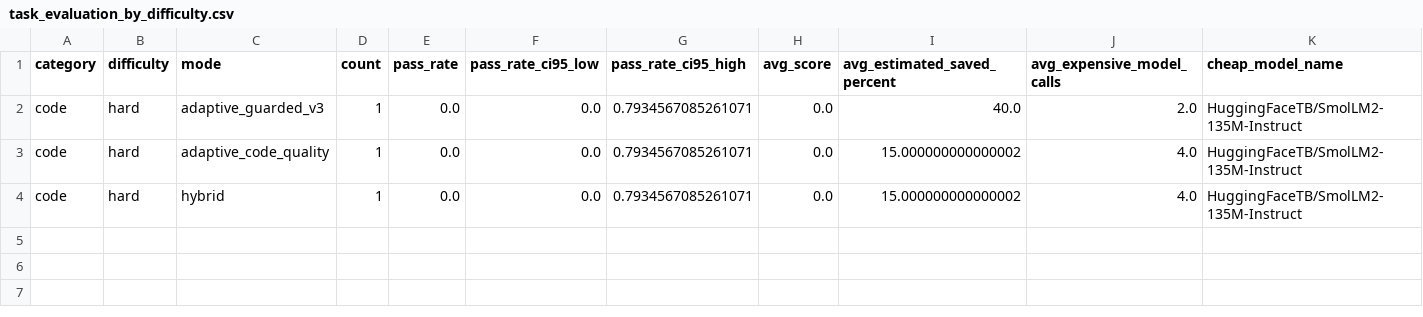
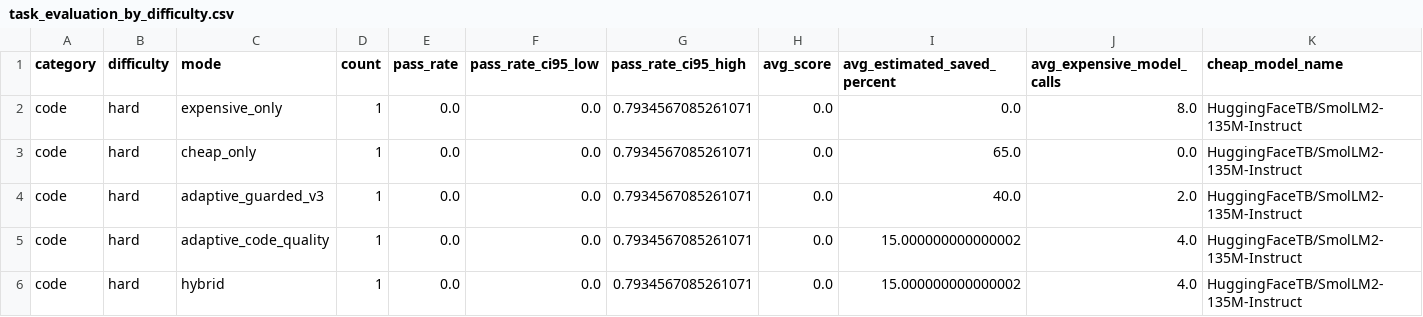
Before and after one commit to jonatasperaza/gear_llm, a CSV file: results/task_evaluation_by_difficulty.csv, drawn as a sheet; only a part is shown; rows hold the shown columns only; the diff names each change by its address in the sheet, - before the commit and + after, or states it on an @@ line.

```diff
--- a/results/task_evaluation_by_difficulty.csv
+++ b/results/task_evaluation_by_difficulty.csv
+row 2: code | hard | expensive_only | 1 | 0.0 | 0.0 | 0.7934567085261071 | 0.0 | 0.0 | 8.0 | HuggingFaceTB/SmolLM2-135M-Instruct
+row 3: code | hard | cheap_only | 1 | 0.0 | 0.0 | 0.7934567085261071 | 0.0 | 65.0 | 0.0 | HuggingFaceTB/SmolLM2-135M-Instruct
```
Also changed, not shown: results/task_evaluation.csv, results/task_evaluation_overall.csv, 10 other files.
